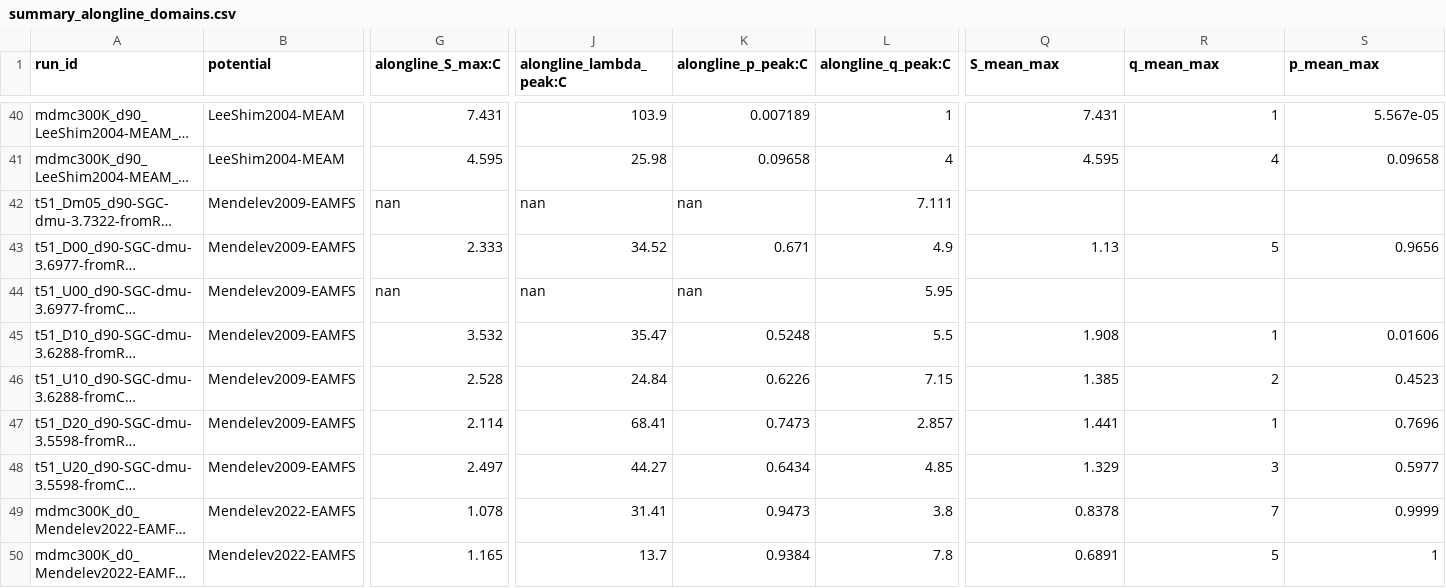
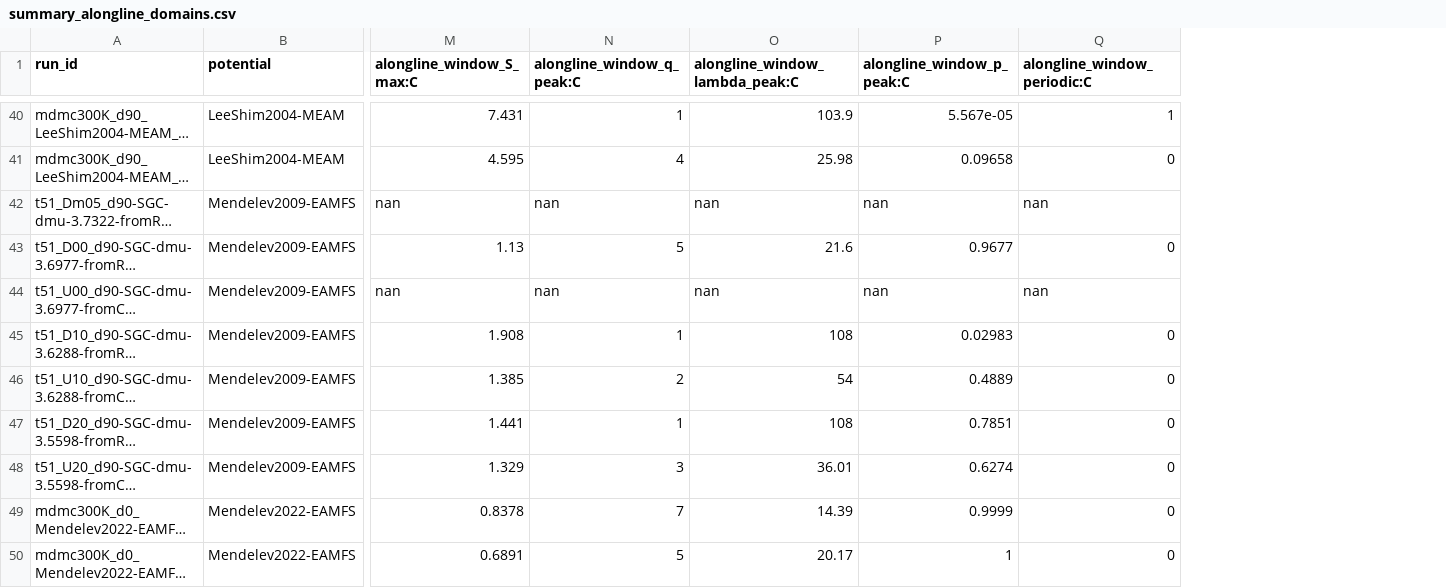
Before and after one commit to biterik/DISLOC-SEGREGATION-ANALYSIS, a CSV file: regression/results/v0.2-demo/summary_alongline_domains.csv, drawn as a sheet; only a part is shown, gaps mark what is left out; long unchanged cells end in …; removed rows and columns are numbered as before the commit, all else as after; the diff covers the shown part only; the diff names each change by its address in the sheet, - before the commit and + after, or states it on an @@ line.

```diff
--- a/regression/results/v0.2-demo/summary_alongline_domains.csv
+++ b/regression/results/v0.2-demo/summary_alongline_domains.csv
-column G (alongline_S_max:C), rows 40-50: 7.431 | 4.595 | nan | 2.333 | nan | 3.532 | 2.528 | 2.114 | 2.497 | 1.078 | 1.165
-column J (alongline_lambda_peak:C), rows 40-50: 103.9 | 25.98 | nan | 34.52 | nan | 35.47 | 24.84 | 68.41 | 44.27 | 31.41 | 13.7
-column K (alongline_p_peak:C), rows 40-50: 0.007189 | 0.09658 | nan | 0.671 | nan | 0.5248 | 0.6226 | 0.7473 | 0.6434 | 0.9473 | 0.9384
-column L (alongline_q_peak:C), rows 40-50: 1 | 4 | 7.111 | 4.9 | 5.95 | 5.5 | 7.15 | 2.857 | 4.85 | 3.8 | 7.8
+column O (alongline_window_lambda_peak:C), rows 40-50: 103.9 | 25.98 | nan | 21.6 | nan | 108 | 54 | 108 | 36.01 | 14.39 | 20.17
+column Q (alongline_window_periodic:C), rows 40-50: 1 | 0 | nan | 0 | nan | 0 | 0 | 0 | 0 | 0 | 0
-M1: S_mean_max
+M1: alongline_window_S_max:C
-N1: q_mean_max
+N1: alongline_window_q_peak:C
-P1: p_mean_max
+P1: alongline_window_p_peak:C
-M42 (alongline_window_S_max:C): (empty)
+M42 (alongline_window_S_max:C): nan
-N42 (alongline_window_q_peak:C): (empty)
+N42 (alongline_window_q_peak:C): nan
-P42 (alongline_window_p_peak:C): (empty)
+P42 (alongline_window_p_peak:C): nan
-P43 (alongline_window_p_peak:C): 0.9656
+P43 (alongline_window_p_peak:C): 0.9677
-M44 (alongline_window_S_max:C): (empty)
+M44 (alongline_window_S_max:C): nan
-N44 (alongline_window_q_peak:C): (empty)
+N44 (alongline_window_q_peak:C): nan
-P44 (alongline_window_p_peak:C): (empty)
+P44 (alongline_window_p_peak:C): nan
-P45 (alongline_window_p_peak:C): 0.01606
+P45 (alongline_window_p_peak:C): 0.02983
-P46 (alongline_window_p_peak:C): 0.4523
+P46 (alongline_window_p_peak:C): 0.4889
-P47 (alongline_window_p_peak:C): 0.7696
+P47 (alongline_window_p_peak:C): 0.7851
-P48 (alongline_window_p_peak:C): 0.5977
+P48 (alongline_window_p_peak:C): 0.6274
```
Also changed, not shown: 24 edited cells elsewhere in this file, regression/results/v0.2-demo/stage4.csv, 1 other file.
